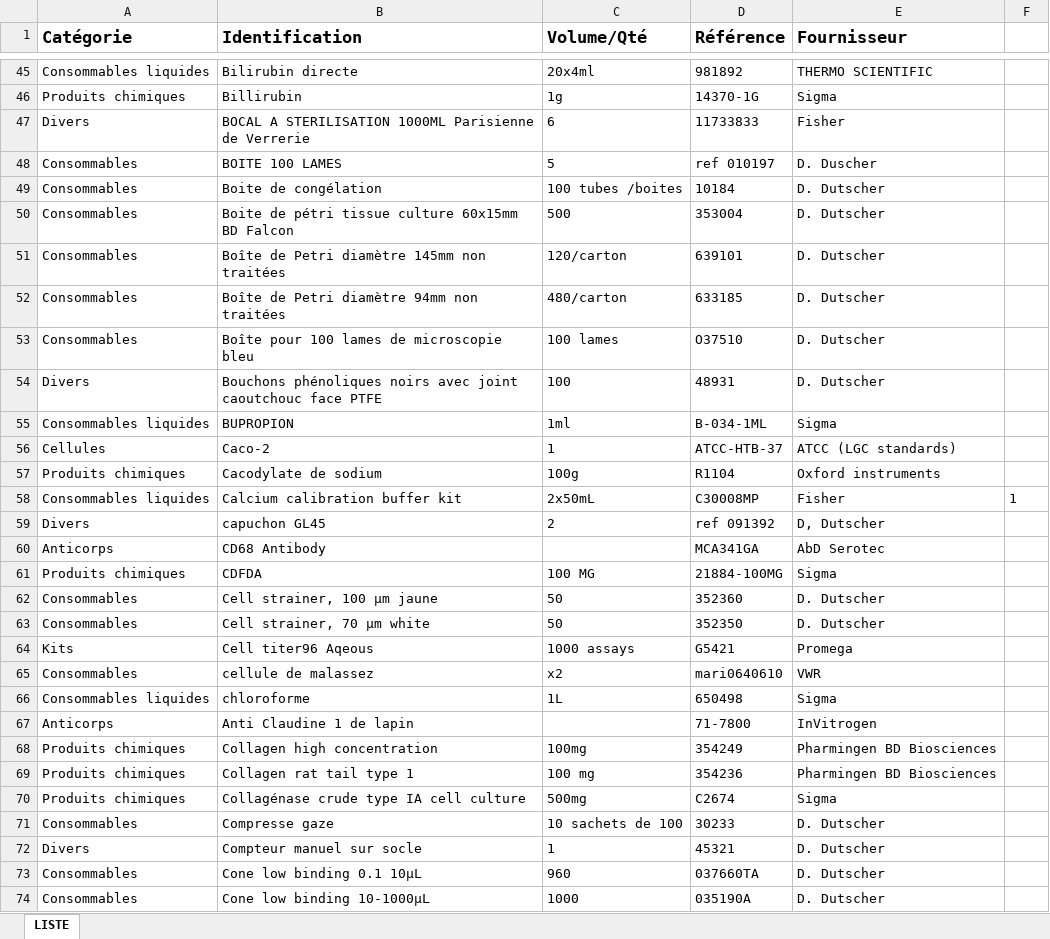
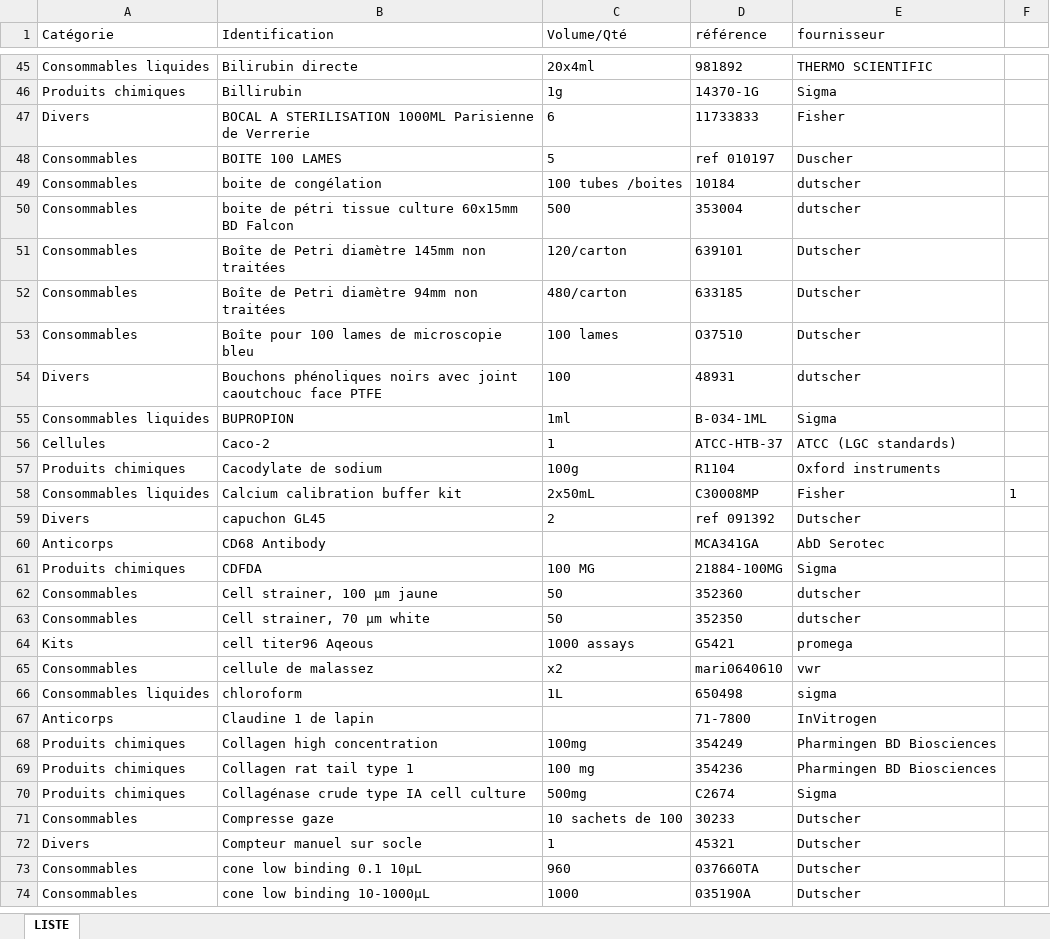
Before and after one commit to crichon/tx, an Excel workbook: listeProduits.xlsx, sheet LISTE, drawn as a sheet; only a part is shown, gaps mark what is left out; values as stored, in another font and other column widths than the file's, no borders; the diff covers the shown part only; the diff names each change by its address in the sheet, - before the commit and + after, or states it on an @@ line.

Commit message:
latest listeProduits

```diff
--- a/listeProduits.xlsx (sheet LISTE)
+++ b/listeProduits.xlsx (sheet LISTE)
-A1:E1 bold: on
+A1:E1 bold: off, text size: smaller
-D1: Référence
+D1: référence
-E1: Fournisseur
+E1: fournisseur
-E48 (fournisseur): D. Duscher
+E48 (fournisseur): Duscher
-B49 (Identification): Boite de congélation
+B49 (Identification): boite de congélation
-E49:E50 (fournisseur): D. Dutscher
+E49:E50 (fournisseur): dutscher
-B50 (Identification): Boite de pétri…
+B50 (Identification): boite de pétri…
-E51:E53 (fournisseur): D. Dutscher
+E51:E53 (fournisseur): Dutscher
-E54 (fournisseur): D. Dutscher
+E54 (fournisseur): dutscher
-E59 (fournisseur): D, Dutscher
+E59 (fournisseur): Dutscher
-E62:E63 (fournisseur): D. Dutscher
+E62:E63 (fournisseur): dutscher
-B64 (Identification): Cell titer96 Aqeous
+B64 (Identification): cell titer96 Aqeous
-E64 (fournisseur): Promega
+E64 (fournisseur): promega
-E65 (fournisseur): VWR
+E65 (fournisseur): vwr
-B66 (Identification): chloroforme
+B66 (Identification): chloroform
-E66 (fournisseur): Sigma
+E66 (fournisseur): sigma
-B67 (Identification): Anti Claudine 1 de lapin
+B67 (Identification): Claudine 1 de lapin
-E71:E74 (fournisseur): D. Dutscher
+E71:E74 (fournisseur): Dutscher
-B73 (Identification): Cone low binding 0.1 10µL
+B73 (Identification): cone low binding 0.1 10µL
-B74 (Identification): Cone low binding 10-1000µL
+B74 (Identification): cone low binding 10-1000µL
```
Also changed, not shown: 4 added rows, 7 removed rows and 327 edited cells elsewhere in this sheet.
